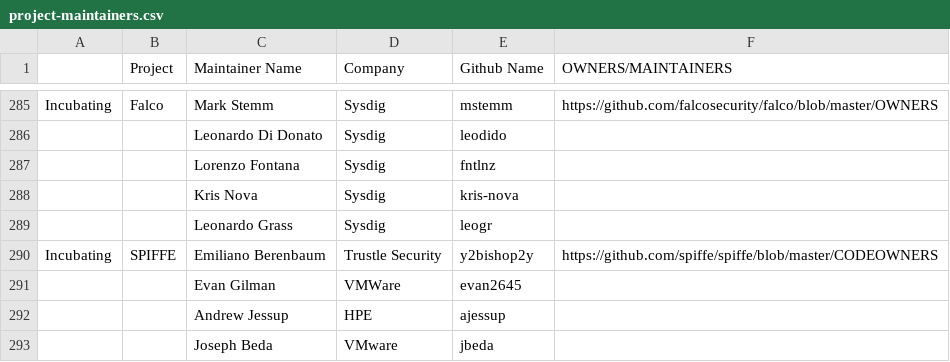
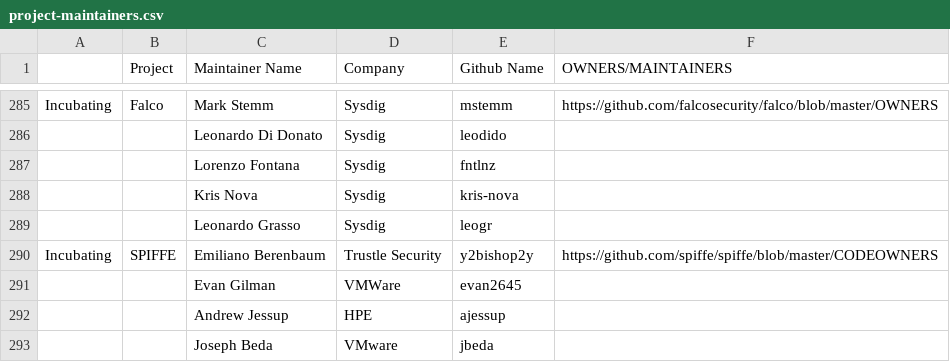
Before and after one commit to cncf/foundation, a CSV file: project-maintainers.csv, drawn as a sheet; only a part is shown, gaps mark what is left out.

Commit message:
fix(project-maintainers.csv): correct a typo in my name
Signed-off-by: Leonardo Grasso <me@leonardograsso.com>

```diff
--- a/project-maintainers.csv
+++ b/project-maintainers.csv
@@ -288,3 +288,3 @@ Incubating,Falco,Mark Stemm,Sysdig,mstemm,https://github.com/falcosecurity/falco
 ,,Kris Nova,Sysdig,kris-nova,
-,,Leonardo Grass,Sysdig,leogr,
+,,Leonardo Grasso,Sysdig,leogr,
 Incubating,SPIFFE,Emiliano Berenbaum,Trustle Security,y2bishop2y,https://github.com/spiffe/spiffe/blob/master/CODEOWNERS
```
